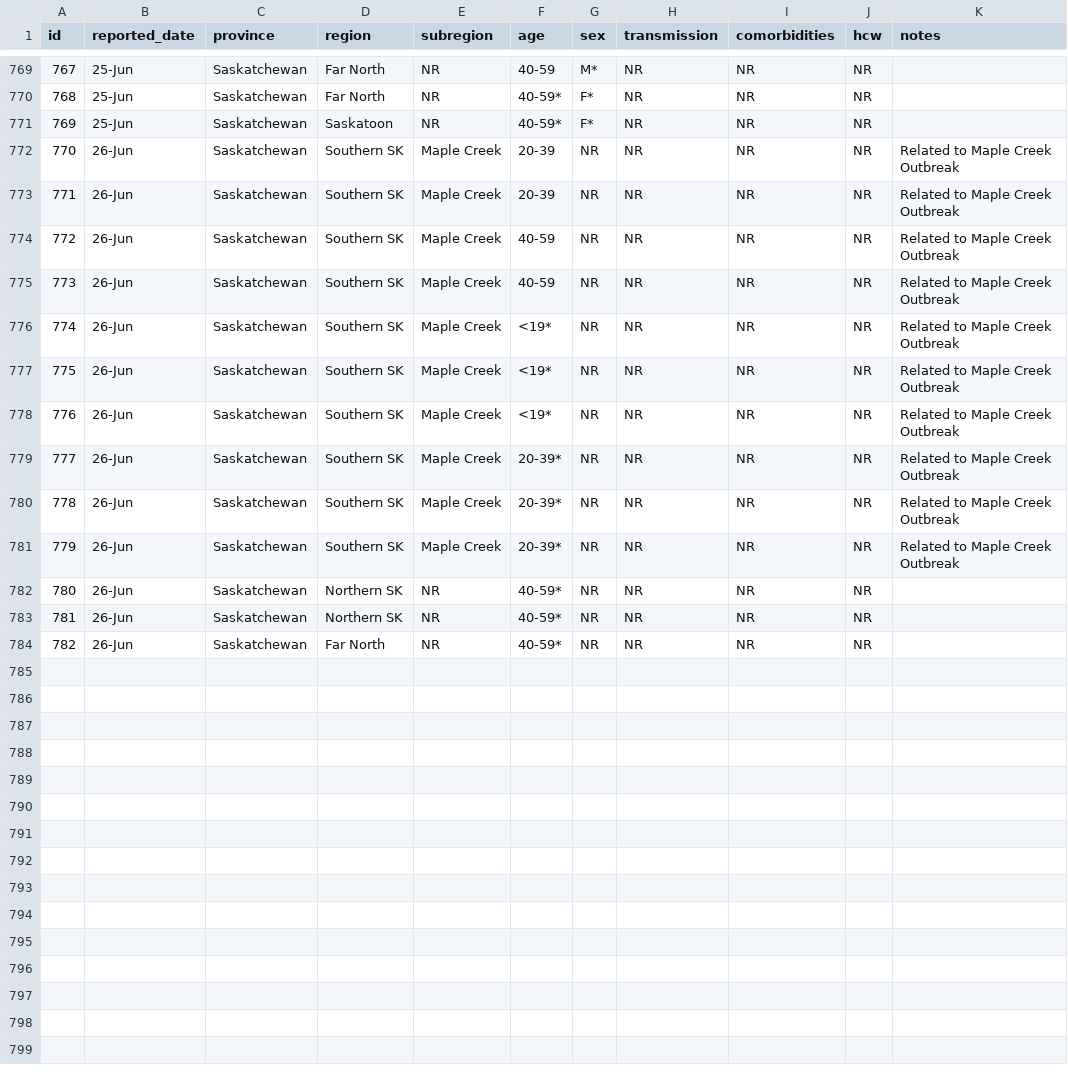
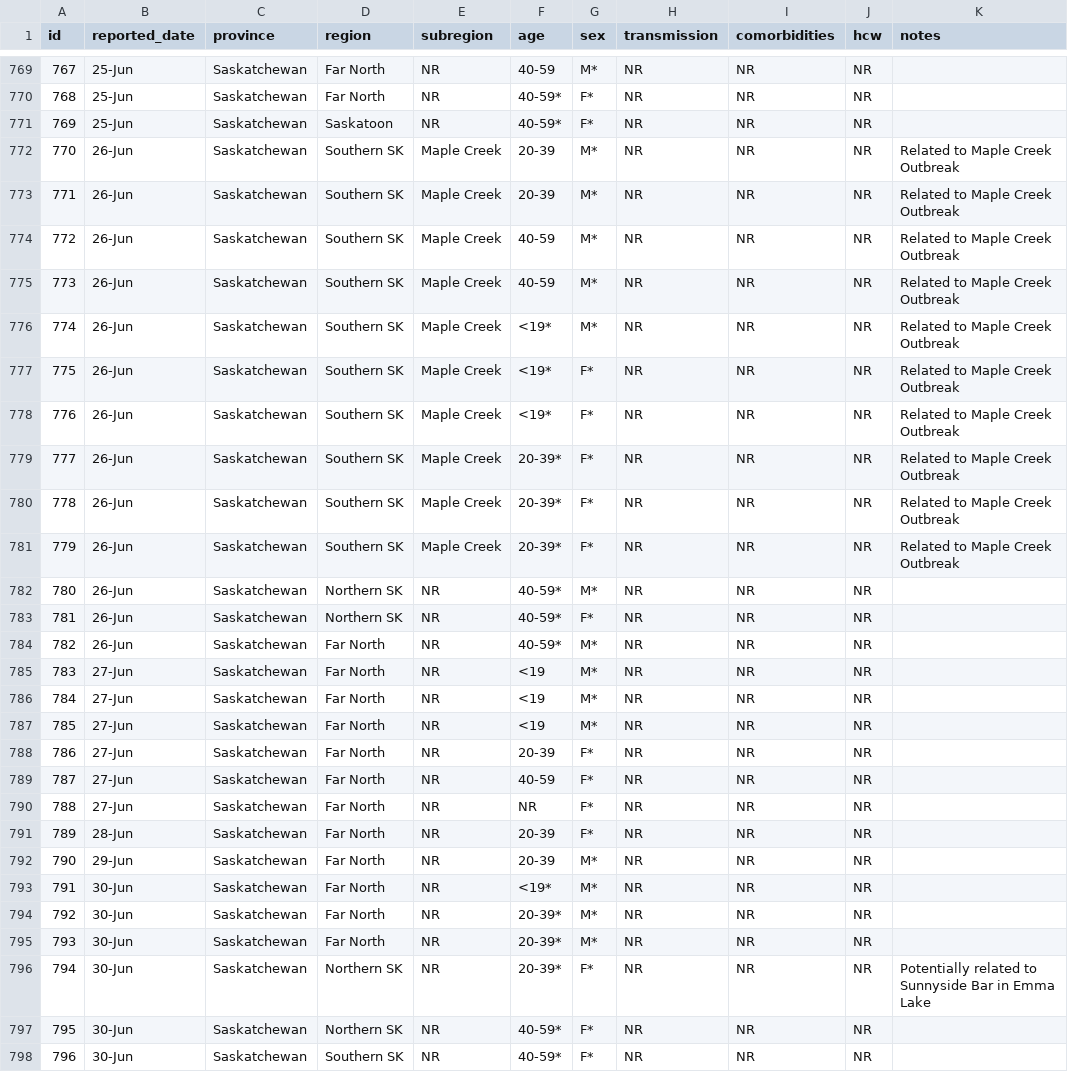
Before and after one commit to noahlittle/SaskOpenCOVID19Data, a CSV file: cases_aggregate.csv, drawn as a sheet; only a part is shown, gaps mark what is left out.

```diff
--- a/cases_aggregate.csv
+++ b/cases_aggregate.csv
@@ -771,14 +771,28 @@ id,reported_date,province,region,subregion,age,sex,transmission,comorbidities,hc
 769,25-Jun,Saskatchewan,Saskatoon,NR,40-59*,F*,NR,NR,NR,
-770,26-Jun,Saskatchewan,Southern SK,Maple Creek,20-39,NR,NR,NR,NR,Related to Maple Creek Outbreak
-771,26-Jun,Saskatchewan,Southern SK,Maple Creek,20-39,NR,NR,NR,NR,Related to Maple Creek Outbreak
-772,26-Jun,Saskatchewan,Southern SK,Maple Creek,40-59,NR,NR,NR,NR,Related to Maple Creek Outbreak
-773,26-Jun,Saskatchewan,Southern SK,Maple Creek,40-59,NR,NR,NR,NR,Related to Maple Creek Outbreak
-774,26-Jun,Saskatchewan,Southern SK,Maple Creek,<19*,NR,NR,NR,NR,Related to Maple Creek Outbreak
-775,26-Jun,Saskatchewan,Southern SK,Maple Creek,<19*,NR,NR,NR,NR,Related to Maple Creek Outbreak
-776,26-Jun,Saskatchewan,Southern SK,Maple Creek,<19*,NR,NR,NR,NR,Related to Maple Creek Outbreak
-777,26-Jun,Saskatchewan,Southern SK,Maple Creek,20-39*,NR,NR,NR,NR,Related to Maple Creek Outbreak
-778,26-Jun,Saskatchewan,Southern SK,Maple Creek,20-39*,NR,NR,NR,NR,Related to Maple Creek Outbreak
-779,26-Jun,Saskatchewan,Southern SK,Maple Creek,20-39*,NR,NR,NR,NR,Related to Maple Creek Outbreak
-780,26-Jun,Saskatchewan,Northern SK,NR,40-59*,NR,NR,NR,NR,
-781,26-Jun,Saskatchewan,Northern SK,NR,40-59*,NR,NR,NR,NR,
-782,26-Jun,Saskatchewan,Far North,NR,40-59*,NR,NR,NR,NR,
+770,26-Jun,Saskatchewan,Southern SK,Maple Creek,20-39,M*,NR,NR,NR,Related to Maple Creek Outbreak
+771,26-Jun,Saskatchewan,Southern SK,Maple Creek,20-39,M*,NR,NR,NR,Related to Maple Creek Outbreak
+772,26-Jun,Saskatchewan,Southern SK,Maple Creek,40-59,M*,NR,NR,NR,Related to Maple Creek Outbreak
+773,26-Jun,Saskatchewan,Southern SK,Maple Creek,40-59,M*,NR,NR,NR,Related to Maple Creek Outbreak
+774,26-Jun,Saskatchewan,Southern SK,Maple Creek,<19*,M*,NR,NR,NR,Related to Maple Creek Outbreak
+775,26-Jun,Saskatchewan,Southern SK,Maple Creek,<19*,F*,NR,NR,NR,Related to Maple Creek Outbreak
+776,26-Jun,Saskatchewan,Southern SK,Maple Creek,<19*,F*,NR,NR,NR,Related to Maple Creek Outbreak
+777,26-Jun,Saskatchewan,Southern SK,Maple Creek,20-39*,F*,NR,NR,NR,Related to Maple Creek Outbreak
+778,26-Jun,Saskatchewan,Southern SK,Maple Creek,20-39*,F*,NR,NR,NR,Related to Maple Creek Outbreak
+779,26-Jun,Saskatchewan,Southern SK,Maple Creek,20-39*,F*,NR,NR,NR,Related to Maple Creek Outbreak
+780,26-Jun,Saskatchewan,Northern SK,NR,40-59*,M*,NR,NR,NR,
+781,26-Jun,Saskatchewan,Northern SK,NR,40-59*,F*,NR,NR,NR,
+782,26-Jun,Saskatchewan,Far North,NR,40-59*,M*,NR,NR,NR,
+783,27-Jun,Saskatchewan,Far North,NR,<19,M*,NR,NR,NR,
+784,27-Jun,Saskatchewan,Far North,NR,<19,M*,NR,NR,NR,
+785,27-Jun,Saskatchewan,Far North,NR,<19,M*,NR,NR,NR,
+786,27-Jun,Saskatchewan,Far North,NR,20-39,F*,NR,NR,NR,
+787,27-Jun,Saskatchewan,Far North,NR,40-59,F*,NR,NR,NR,
+788,27-Jun,Saskatchewan,Far North,NR,NR,F*,NR,NR,NR,
+789,28-Jun,Saskatchewan,Far North,NR,20-39,F*,NR,NR,NR,
+790,29-Jun,Saskatchewan,Far North,NR,20-39,M*,NR,NR,NR,
+791,30-Jun,Saskatchewan,Far North,NR,<19*,M*,NR,NR,NR,
+792,30-Jun,Saskatchewan,Far North,NR,20-39*,M*,NR,NR,NR,
+793,30-Jun,Saskatchewan,Far North,NR,20-39*,M*,NR,NR,NR,
+794,30-Jun,Saskatchewan,Northern SK,NR,20-39*,F*,NR,NR,NR,Potentially related to Sunnyside Bar in Emma Lake
+795,30-Jun,Saskatchewan,Northern SK,NR,40-59*,F*,NR,NR,NR,
+796,30-Jun,Saskatchewan,Southern SK,NR,40-59*,F*,NR,NR,NR,
```
Also changed, not shown: cases.csv, hospitalizations.csv, 2 other files.
